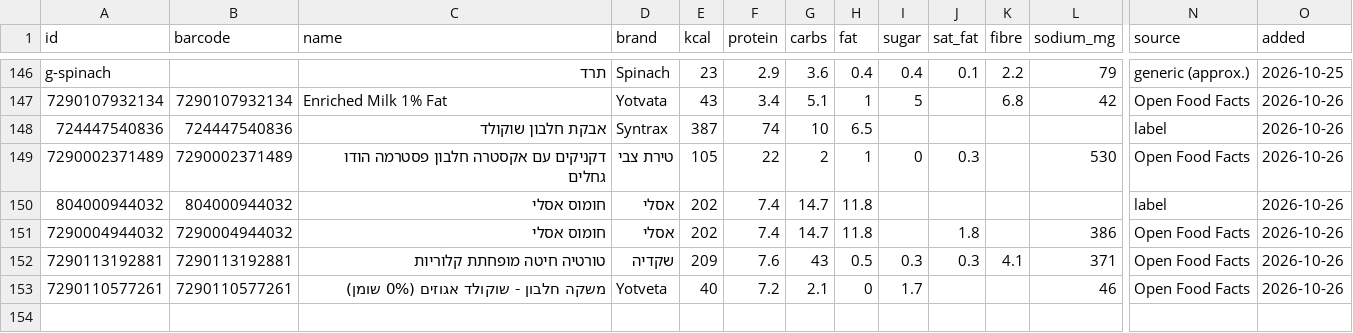
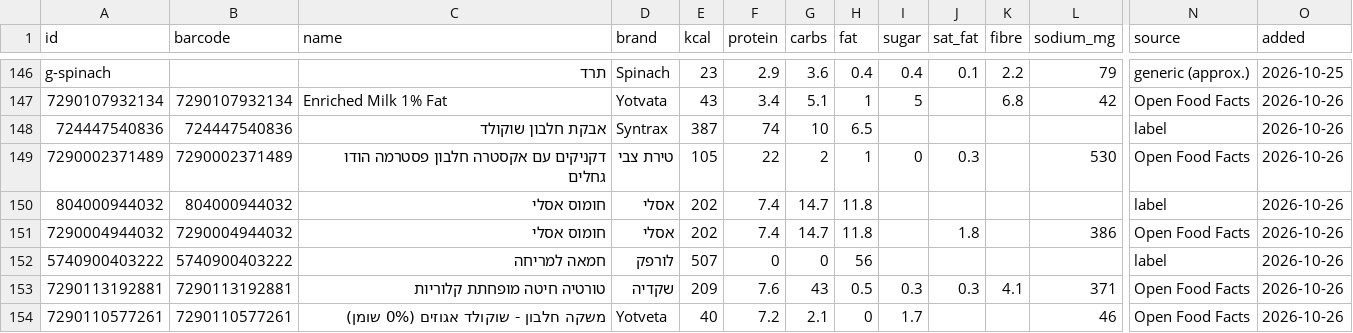
Before and after one commit to guytamar96-gt/food-scanner, a CSV file: foods.csv, drawn as a sheet; only a part is shown, gaps mark what is left out; rows hold the shown columns only; the diff names each change by its address in the sheet, - before the commit and + after, or states it on an @@ line.

Commit message:
Add חמאה למריחה

```diff
--- a/foods.csv
+++ b/foods.csv
+row 152: 5740900403222 | 5740900403222 | חמאה למריחה | לורפק | 507 | 0 | 0 | 56 |  |  |  |  | label | 2026-10-26
```
